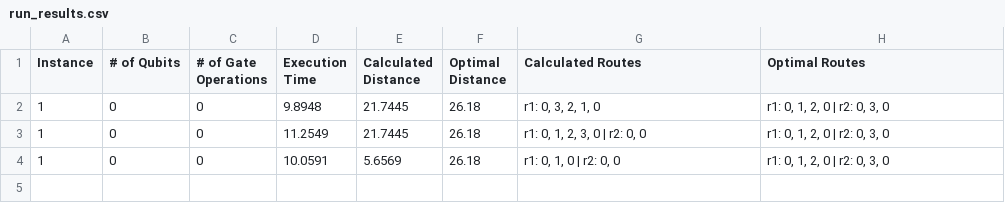
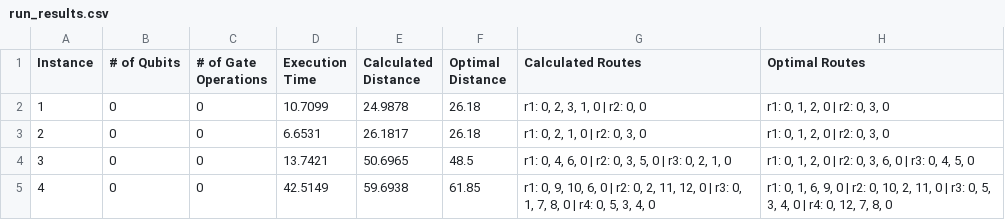
Before and after one commit to PouliotAlexis/QuantumCT-RTRC-qBraid-Challenge, a CSV file: data/run_results.csv, drawn as a sheet.

```diff
--- a/data/run_results.csv
+++ b/data/run_results.csv
@@ -1,4 +1,5 @@
 Instance,# of Qubits,# of Gate Operations,Execution Time,Calculated Distance,Optimal Distance,Calculated Routes,Optimal Routes
-1,0,0,9.8948,21.7445,26.18,"r1: 0, 3, 2, 1, 0","r1: 0, 1, 2, 0 | r2: 0, 3, 0"
-1,0,0,11.2549,21.7445,26.18,"r1: 0, 1, 2, 3, 0 | r2: 0, 0","r1: 0, 1, 2, 0 | r2: 0, 3, 0"
-1,0,0,10.0591,5.6569,26.18,"r1: 0, 1, 0 | r2: 0, 0","r1: 0, 1, 2, 0 | r2: 0, 3, 0"
+1,0,0,10.7099,24.9878,26.18,"r1: 0, 2, 3, 1, 0 | r2: 0, 0","r1: 0, 1, 2, 0 | r2: 0, 3, 0"
+2,0,0,6.6531,26.1817,26.18,"r1: 0, 2, 1, 0 | r2: 0, 3, 0","r1: 0, 1, 2, 0 | r2: 0, 3, 0"
+3,0,0,13.7421,50.6965,48.5,"r1: 0, 4, 6, 0 | r2: 0, 3, 5, 0 | r3: 0, 2, 1, 0","r1: 0, 1, 2, 0 | r2: 0, 3, 6, 0 | r3: 0, 4, 5, 0"
+4,0,0,42.5149,59.6938,61.85,"r1: 0, 9, 10, 6, 0 | r2: 0, 2, 11, 12, 0 | r3: 0, 1, 7, 8, 0 | r4: 0, 5, 3, 4, 0","r1: 0, 1, 6, 9, 0 | r2: 0, 10, 2, 11, 0 | r3: 0, 5, 3, 4, 0 | r4: 0, 12, 7, 8, 0"
```
Also changed, not shown: 5 other files.
